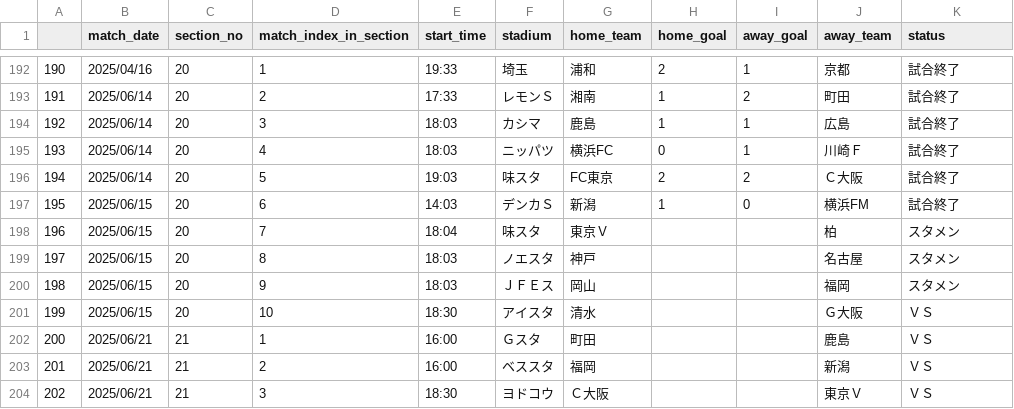
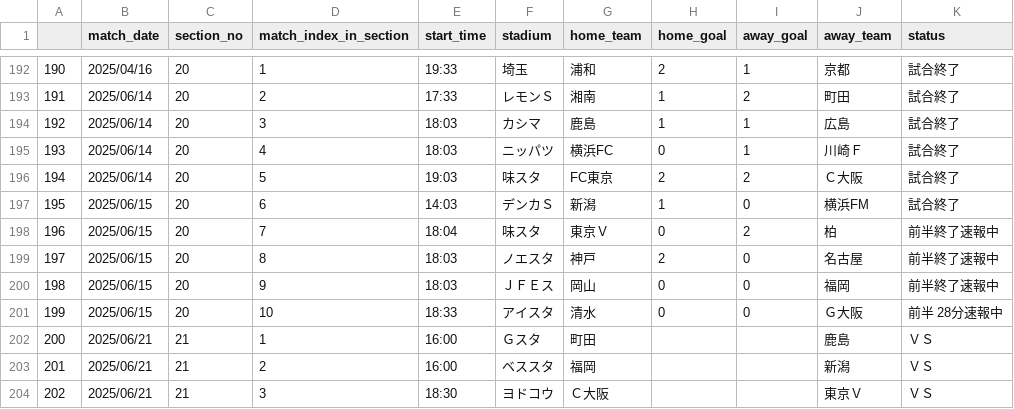
Before and after one commit to mokekuma-git/JLeague_Matches-Bar_Graph, a CSV file: docs/csv/2025_allmatch_result-J1.csv, drawn as a sheet; only a part is shown, gaps mark what is left out.

```diff
--- a/docs/csv/2025_allmatch_result-J1.csv
+++ b/docs/csv/2025_allmatch_result-J1.csv
@@ -197,6 +197,6 @@
 195,2025/06/15,20,6,14:03,デンカＳ,新潟,1,0,横浜FM,試合終了
-196,2025/06/15,20,7,18:04,味スタ,東京Ｖ,,,柏,スタメン
-197,2025/06/15,20,8,18:03,ノエスタ,神戸,,,名古屋,スタメン
-198,2025/06/15,20,9,18:03,ＪＦＥス,岡山,,,福岡,スタメン
-199,2025/06/15,20,10,18:30,アイスタ,清水,,,Ｇ大阪,ＶＳ
+196,2025/06/15,20,7,18:04,味スタ,東京Ｖ,0,2,柏,前半終了速報中
+197,2025/06/15,20,8,18:03,ノエスタ,神戸,2,0,名古屋,前半終了速報中
+198,2025/06/15,20,9,18:03,ＪＦＥス,岡山,0,0,福岡,前半終了速報中
+199,2025/06/15,20,10,18:33,アイスタ,清水,0,0,Ｇ大阪,前半 28分速報中
 200,2025/06/21,21,1,16:00,Ｇスタ,町田,,,鹿島,ＶＳ
```
Also changed, not shown: docs/csv/2025_allmatch_result-J2.csv, docs/csv/csv_timestamp.csv.
